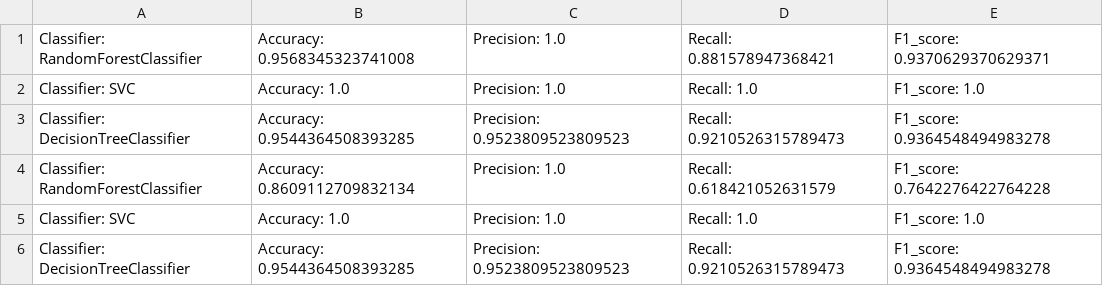
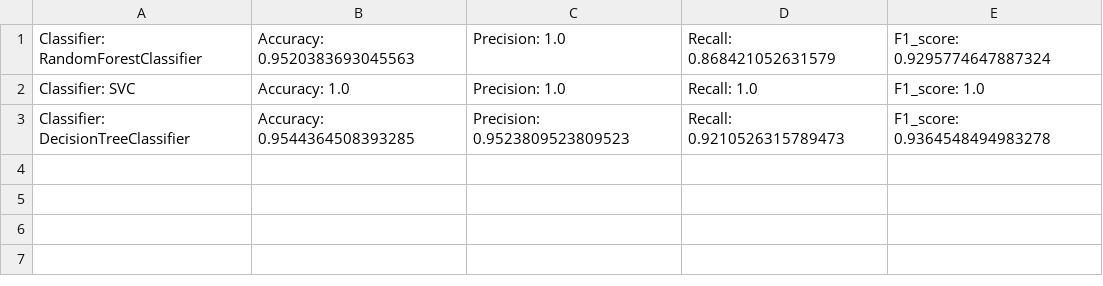
Before and after one commit to MAJozwiak/Titanic-data, a CSV file: score.csv, drawn as a sheet.

Commit message:
Changes in score.csv location etc

```diff
--- a/score.csv
+++ b/score.csv
@@ -1,5 +1,2 @@
-Classifier: RandomForestClassifier, Accuracy: 0.9568345323741008, Precision: 1.0, Recall: 0.881578947368421, F1_score: 0.9370629370629371
-Classifier: SVC, Accuracy: 1.0, Precision: 1.0, Recall: 1.0, F1_score: 1.0
-Classifier: DecisionTreeClassifier, Accuracy: 0.9544364508393285, Precision: 0.9523809523809523, Recall: 0.9210526315789473, F1_score: 0.9364548494983278
-Classifier: RandomForestClassifier, Accuracy: 0.8609112709832134, Precision: 1.0, Recall: 0.618421052631579, F1_score: 0.7642276422764228
+Classifier: RandomForestClassifier, Accuracy: 0.9520383693045563, Precision: 1.0, Recall: 0.868421052631579, F1_score: 0.9295774647887324
 Classifier: SVC, Accuracy: 1.0, Precision: 1.0, Recall: 1.0, F1_score: 1.0
```
Also changed, not shown: 6 other files.
